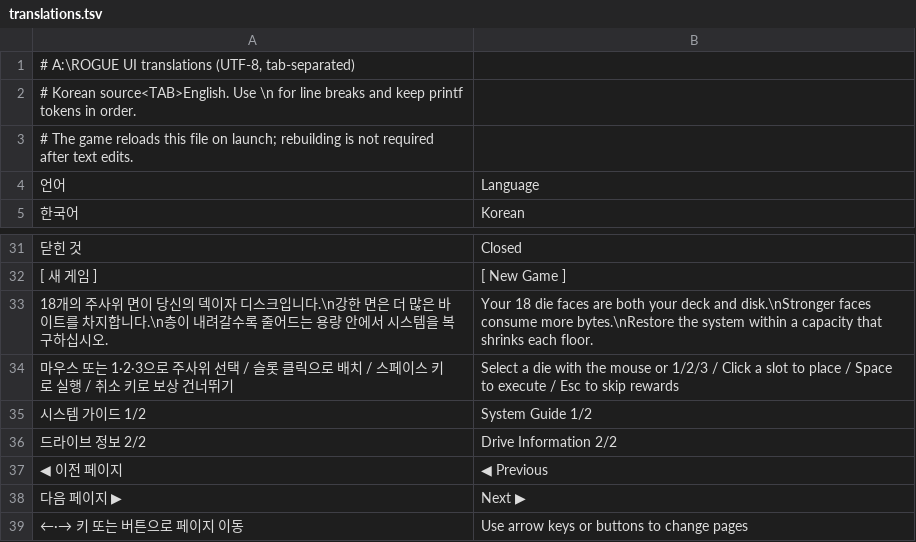
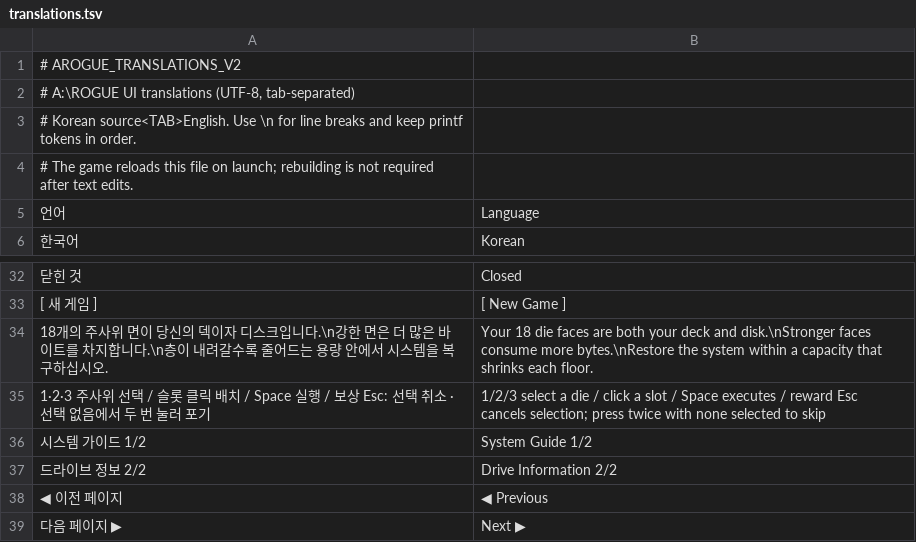
Before and after one commit to 6rmkhj/A-ROGUE, a TSV file: build/translations.tsv, drawn as a sheet; only a part is shown, gaps mark what is left out; the shorter side is filled out with more unchanged rows.

```diff
--- a/build/translations.tsv
+++ b/build/translations.tsv
@@ -1 +1,2 @@
+# AROGUE_TRANSLATIONS_V2
 # A:\ROGUE UI translations (UTF-8, tab-separated)
@@ -33,3 +34,3 @@
 18개의 주사위 면이 당신의 덱이자 디스크입니다.\n강한 면은 더 많은 바이트를 차지합니다.\n층이 내려갈수록 줄어드는 용량 안에서 시스템을 복구하십시오.	Your 18 die faces are both your deck and disk.\nStronger faces consume more bytes.\nRestore the system within a capacity that shrinks each floor.
-마우스 또는 1·2·3으로 주사위 선택  /  슬롯 클릭으로 배치  /  스페이스 키로 실행  /  취소 키로 보상 건너뛰기	Select a die with the mouse or 1/2/3  /  Click a slot to place  /  Space to execute  /  Esc to skip rewards
+1·2·3 주사위 선택 / 슬롯 클릭 배치 / Space 실행 / 보상 Esc: 선택 취소 · 선택 없음에서 두 번 눌러 포기	1/2/3 select a die / click a slot / Space executes / reward Esc cancels selection; press twice with none selected to skip
 시스템 가이드 1/2	System Guide 1/2
```
Also changed, not shown: translations.tsv, 12 other files.
